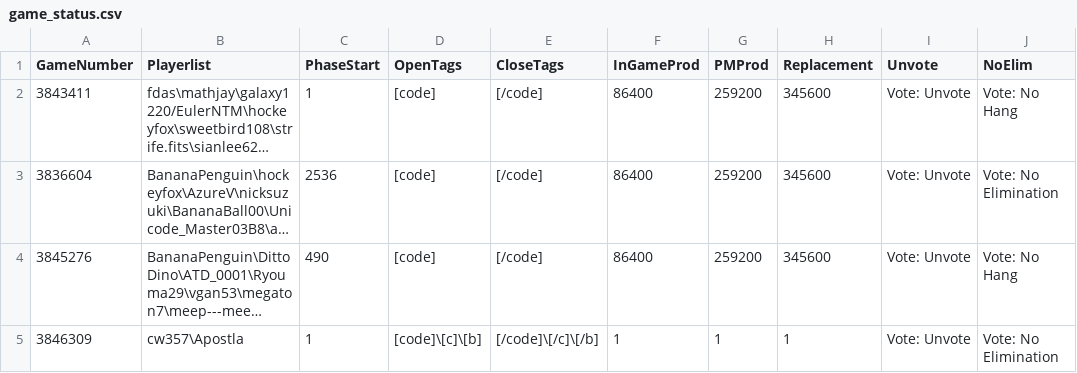
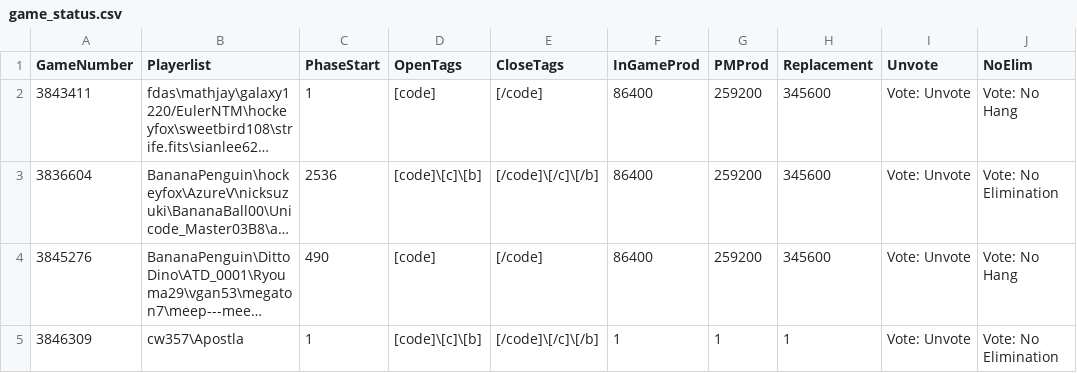
Before and after one commit to aops-mafia-tools/aops-mafia-tools.github.io, a CSV file: game_status.csv, drawn as a sheet; long unchanged cells end in …; the diff names each change by its address in the sheet, - before the commit and + after, or states it on an @@ line.

Commit message:
3836604 vote tags update

```diff
--- a/game_status.csv
+++ b/game_status.csv
-D3 (OpenTags): [code]
+D3 (OpenTags): [code]\[c]\[b]
-E3 (CloseTags): [/code]
+E3 (CloseTags): [/code]\[/c]\[/b]
```
